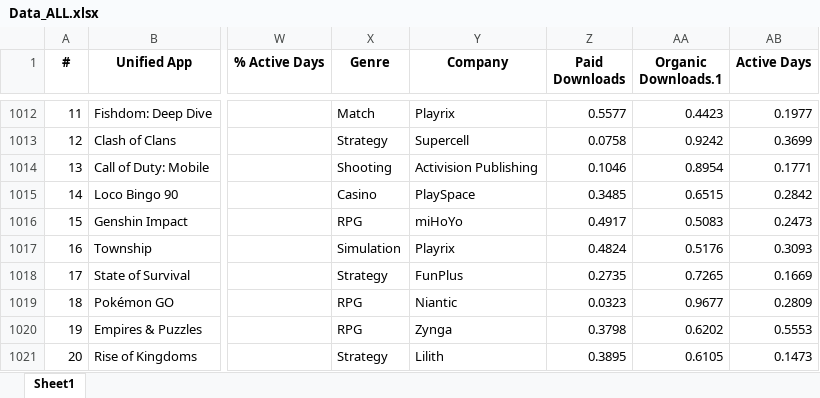
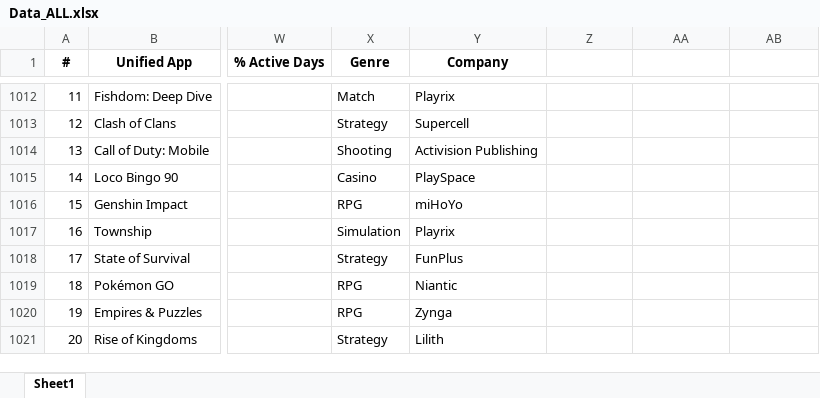
Before and after one commit to maximeHourtane/IronHack_Project01, an Excel workbook: Data_GamesCompanies/Data_ALL.xlsx, sheet Sheet1, drawn as a sheet; only a part is shown, gaps mark what is left out; values as stored, in another font and other column widths than the file's, no borders; the diff covers the shown part only; the diff names each change by its address in the sheet, - before the commit and + after, or states it on an @@ line.

```diff
--- a/Data_GamesCompanies/Data_ALL.xlsx (sheet Sheet1)
+++ b/Data_GamesCompanies/Data_ALL.xlsx (sheet Sheet1)
-Z1: Paid Downloads
+Z1: (empty)
-AA1: Organic Downloads.1
+AA1: (empty)
-AB1: Active Days
+AB1: (empty)
-Z1012: 0.5577
+Z1012: (empty)
-AA1012: 0.4423
+AA1012: (empty)
-AB1012: 0.1977
+AB1012: (empty)
-Z1013: 0.0758
+Z1013: (empty)
-AA1013: 0.9242
+AA1013: (empty)
-AB1013: 0.3699
+AB1013: (empty)
-Z1014: 0.1046
+Z1014: (empty)
-AA1014: 0.8954
+AA1014: (empty)
-AB1014: 0.1771
+AB1014: (empty)
-Z1015: 0.3485
+Z1015: (empty)
-AA1015: 0.6515
+AA1015: (empty)
-AB1015: 0.2842
+AB1015: (empty)
-Z1016: 0.4917
+Z1016: (empty)
-AA1016: 0.5083
+AA1016: (empty)
-AB1016: 0.2473
+AB1016: (empty)
-Z1017: 0.4824
+Z1017: (empty)
-AA1017: 0.5176
+AA1017: (empty)
-AB1017: 0.3093
+AB1017: (empty)
-Z1018: 0.2735
+Z1018: (empty)
-AA1018: 0.7265
+AA1018: (empty)
-AB1018: 0.1669
+AB1018: (empty)
-Z1019: 0.0323
+Z1019: (empty)
-AA1019: 0.9677
+AA1019: (empty)
-AB1019: 0.2809
+AB1019: (empty)
-Z1020: 0.3798
+Z1020: (empty)
-AA1020: 0.6202
+AA1020: (empty)
-AB1020: 0.5553
+AB1020: (empty)
-Z1021: 0.3895
+Z1021: (empty)
-AA1021: 0.6105
+AA1021: (empty)
-AB1021: 0.1473
+AB1021: (empty)
```
Also changed, not shown: 264 edited cells elsewhere in this sheet.
